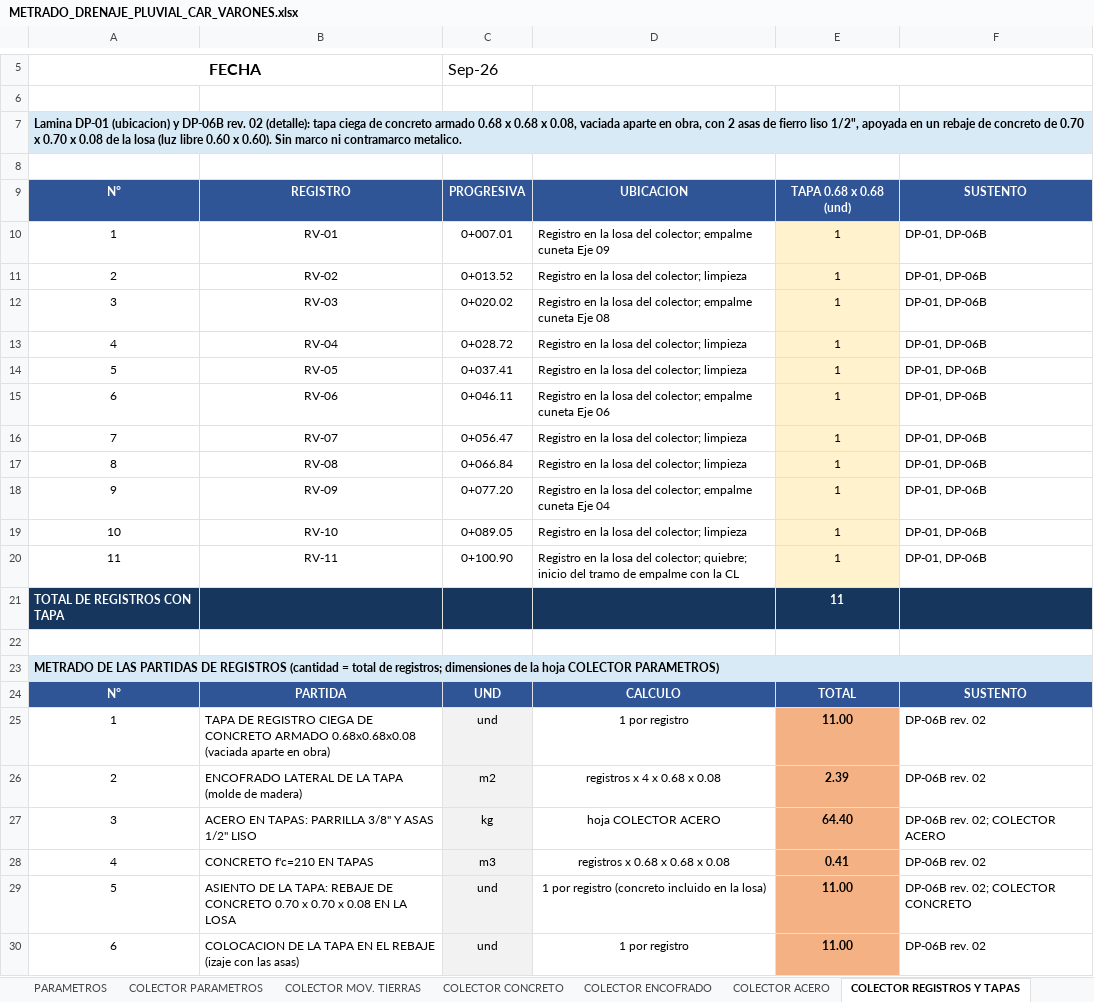
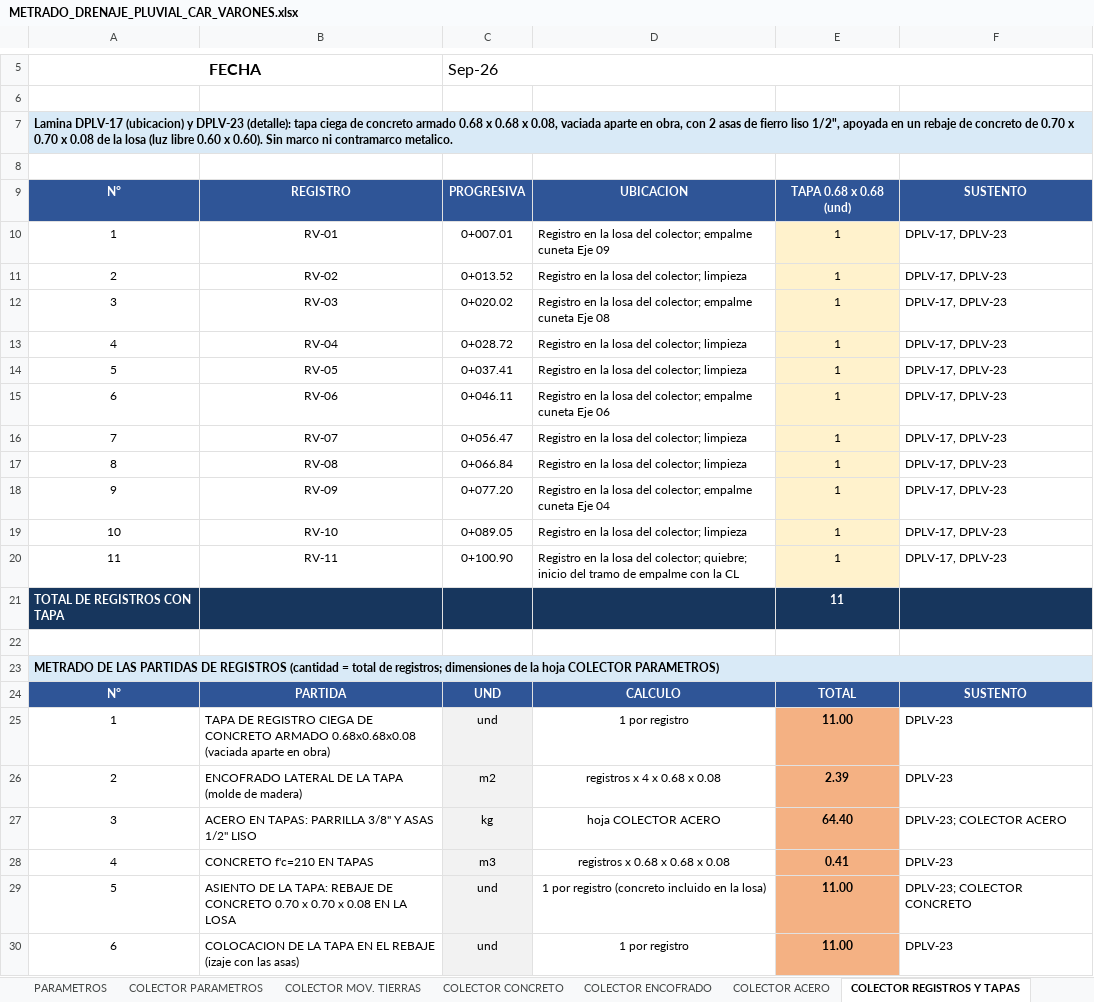
Before and after one commit to josedelcarmenpizarrosuarez10-debug/holaaa, an Excel workbook: insumos/metrados_vigentes/METRADO_DRENAJE_PLUVIAL_CAR_VARONES.xlsx, sheet COLECTOR REGISTROS Y TAPAS, drawn as a sheet; only a part is shown, gaps mark what is left out; values as stored, in another font and other column widths than the file's, no borders; the diff names each change by its address in the sheet, - before the commit and + after, or states it on an @@ line.

```diff
--- a/insumos/metrados_vigentes/METRADO_DRENAJE_PLUVIAL_CAR_VARONES.xlsx (sheet COLECTOR REGISTROS Y TAPAS)
+++ b/insumos/metrados_vigentes/METRADO_DRENAJE_PLUVIAL_CAR_VARONES.xlsx (sheet COLECTOR REGISTROS Y TAPAS)
-A7: Lamina DP-01 (ubicacion) y DP-06B rev. 02 (detalle): tapa…
+A7: Lamina DPLV-17 (ubicacion) y DPLV-23 (detalle): tapa…
-F10:F20: DP-01, DP-06B
+F10:F20: DPLV-17, DPLV-23
-F25:F26: DP-06B rev. 02
+F25:F26: DPLV-23
-F27: DP-06B rev. 02; COLECTOR ACERO
+F27: DPLV-23; COLECTOR ACERO
-F28: DP-06B rev. 02
+F28: DPLV-23
-F29: DP-06B rev. 02; COLECTOR CONCRETO
+F29: DPLV-23; COLECTOR CONCRETO
-F30: DP-06B rev. 02
+F30: DPLV-23
```
Also changed, not shown: sheet COLECTOR PARAMETROS, sheet DESAGREGADO TAPA REGISTRO, sheet DESAGREGADO LLORADEROS, sheet COLECTOR JUNTAS Y EMPALMES, sheet COLECTOR ACERO, sheet COLECTOR CONCRETO, 8 more sheets, 3 other files.
